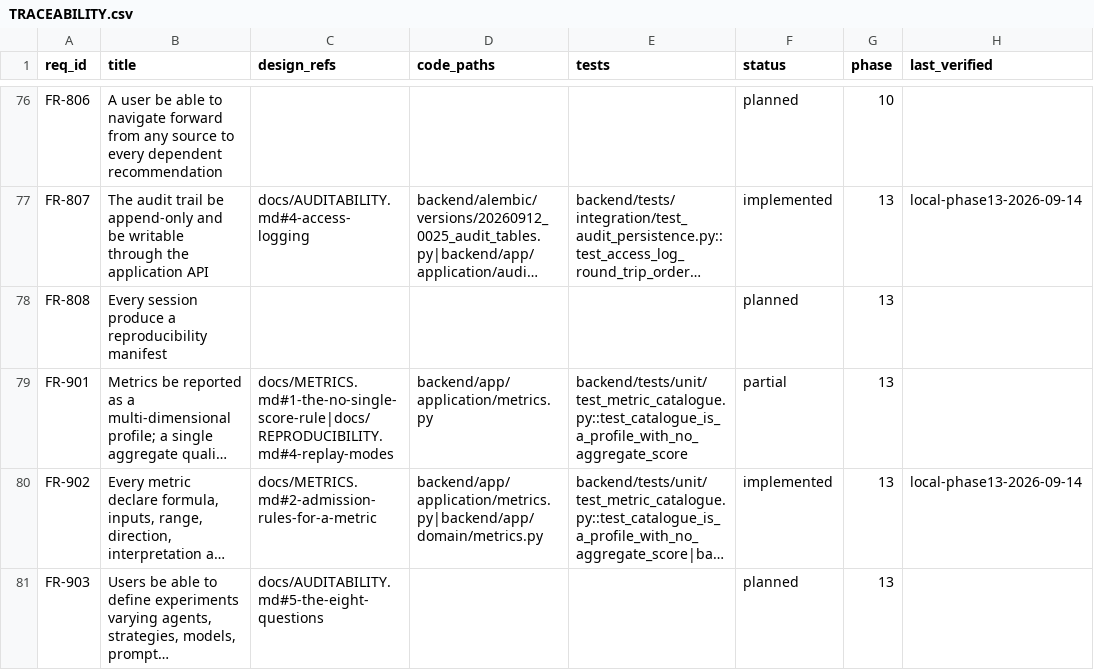
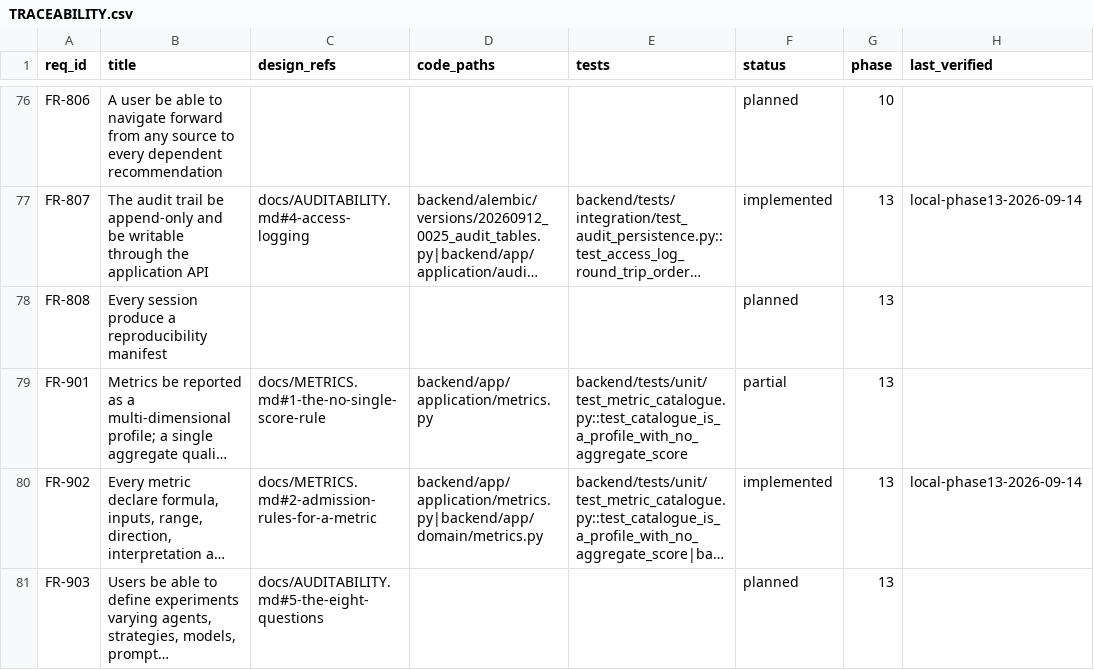
Before and after one commit to potatosaladz/agora_opencode, a CSV file: project/TRACEABILITY.csv, drawn as a sheet; only a part is shown, gaps mark what is left out; long unchanged cells end in …; the diff covers the shown part only; the diff names each change by its address in the sheet, - before the commit and + after, or states it on an @@ line.

Commit message:
feat(replay): implement session replay modes

```diff
--- a/project/TRACEABILITY.csv
+++ b/project/TRACEABILITY.csv
-C79 (design_refs): docs/METRICS.md#1-the-no-single-score-rule|docs/REPRODUCIBILITY.md#4-replay-modes
+C79 (design_refs): docs/METRICS.md#1-the-no-single-score-rule
```
Also changed, not shown: 12 edited cells elsewhere in this file, 12 other files.
